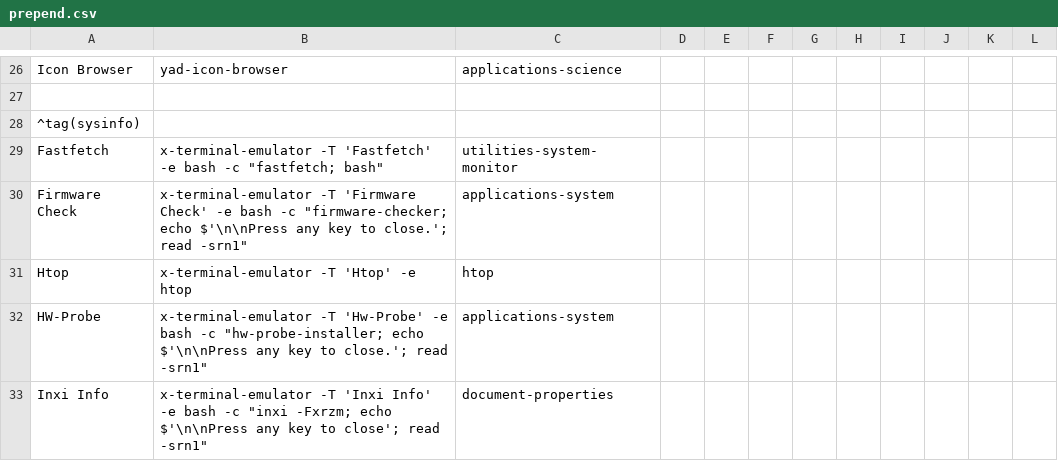
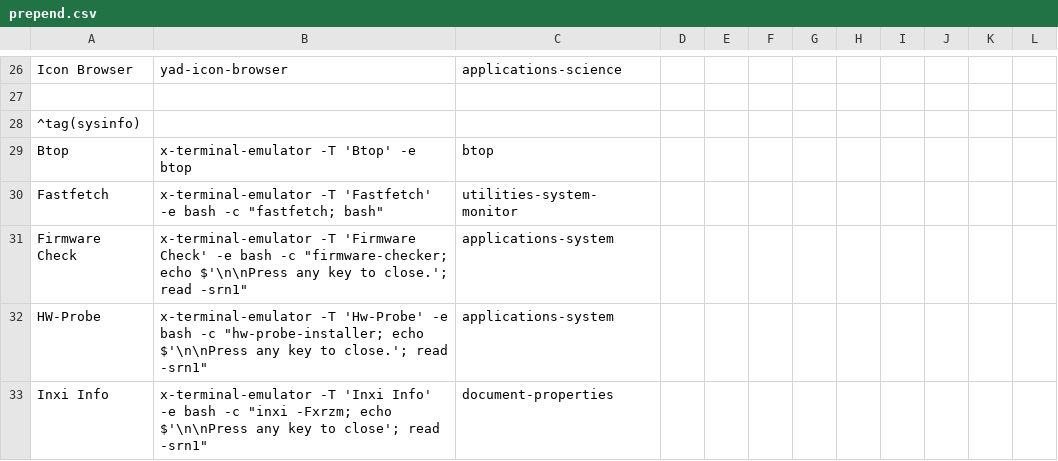
Before and after one commit to sleekmason/Beardog-Trixie, a CSV file: config/includes.chroot_after_packages/etc/skel/.config/jgmenu/prepend.csv, drawn as a sheet; only a part is shown, gaps mark what is left out; removed rows and columns are numbered as before the commit, all else as after; the diff names each change by its address in the sheet, - before the commit and + after, or states it on an @@ line.

Commit message:
Exchanged Htop for Btop

```diff
--- a/config/includes.chroot_after_packages/etc/skel/.config/jgmenu/prepend.csv
+++ b/config/includes.chroot_after_packages/etc/skel/.config/jgmenu/prepend.csv
+row 29: Btop | x-terminal-emulator -T 'Btop' -e btop | btop
-row 31: Htop | x-terminal-emulator -T 'Htop' -e htop | htop
```
Also changed, not shown: 3 other files.
